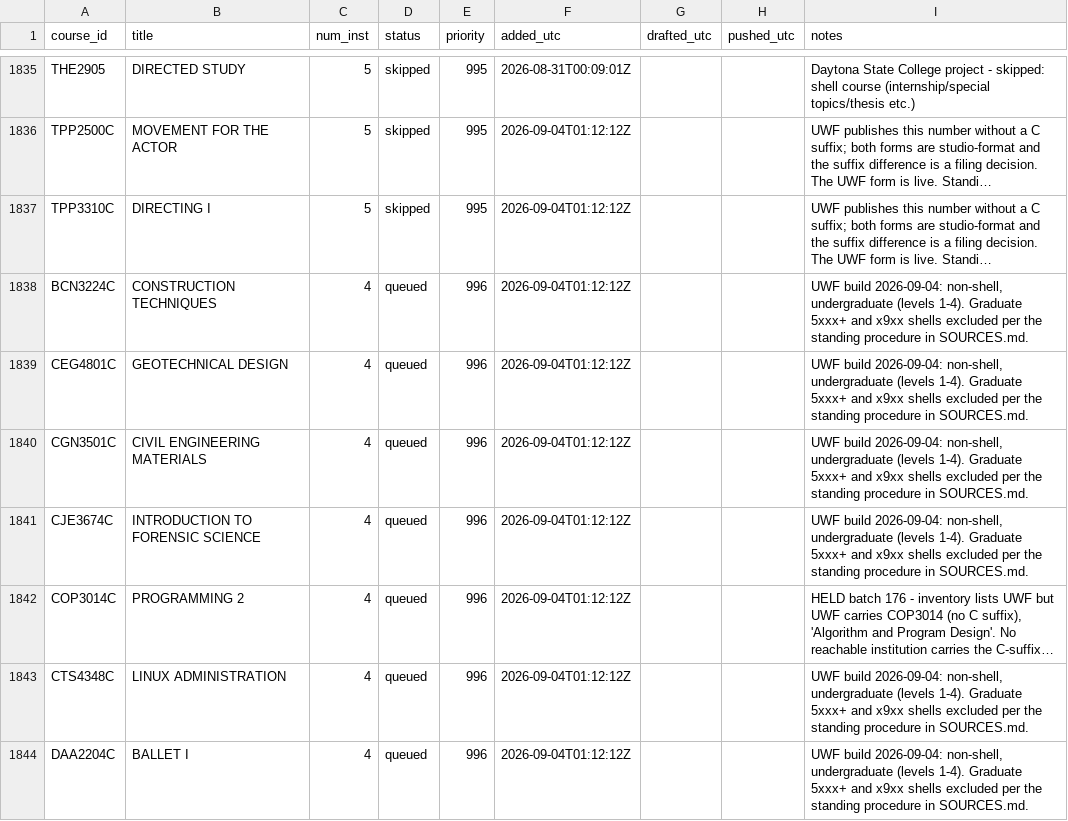
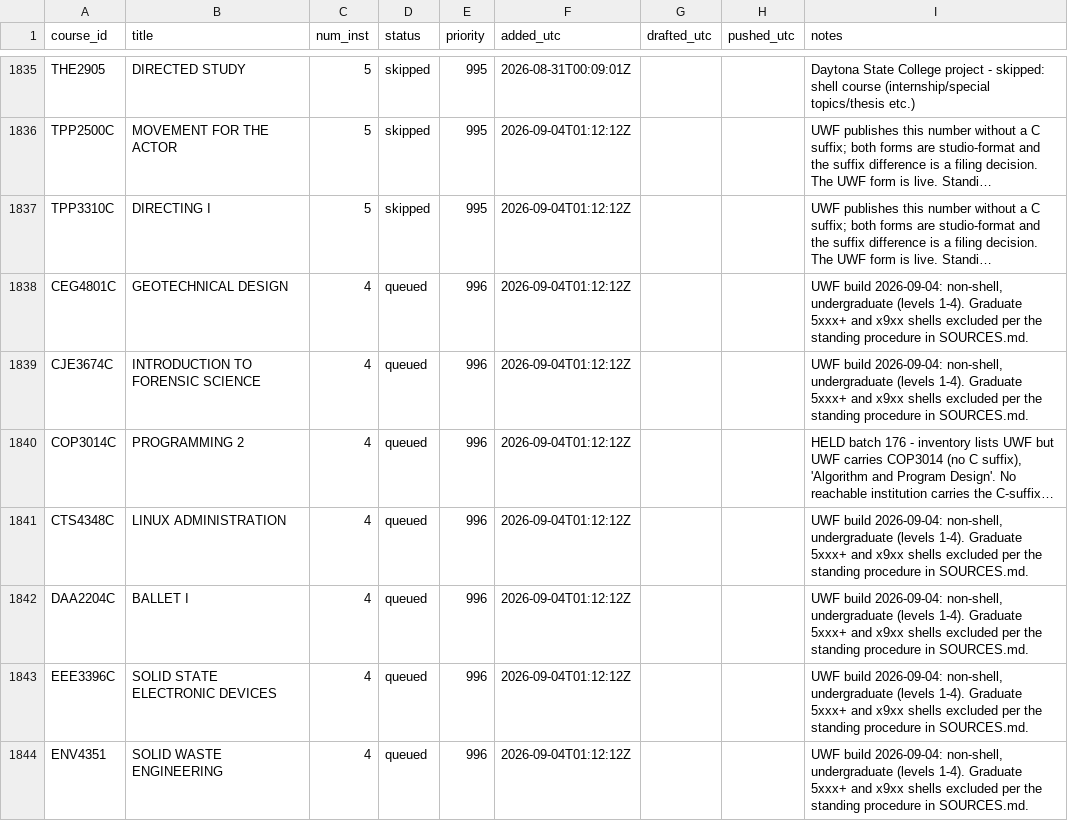
Before and after one commit to reaglin/CIATLE-REPO, a CSV file: Tools/queue.csv, drawn as a sheet; only a part is shown, gaps mark what is left out; the shorter side is filled out with more unchanged rows; long unchanged cells end in …; removed rows and columns are numbered as before the commit, all else as after; the diff covers the shown part only; the diff names each change by its address in the sheet, - before the commit and + after, or states it on an @@ line.

```diff
--- a/Tools/queue.csv
+++ b/Tools/queue.csv
-row 1838: BCN3224C | CONSTRUCTION TECHNIQUES | 4 | queued | 996 | 2026-09-04T01:12:12Z |  |  | UWF build 2026-09-04: non-shell, undergraduate (levels 1-4). Graduate 5xxx+ and x9xx shells excluded per the standing procedure in SOURCES.md.
-row 1840: CGN3501C | CIVIL ENGINEERING MATERIALS | 4 | queued | 996 | 2026-09-04T01:12:12Z |  |  | UWF build 2026-09-04: non-shell, undergraduate (levels 1-4). Graduate 5xxx+ and x9xx shells excluded per the standing procedure in SOURCES.md.
```
Also changed, not shown: 6 added rows, 4 removed rows and 24 edited cells elsewhere in this file, 3 other files.
